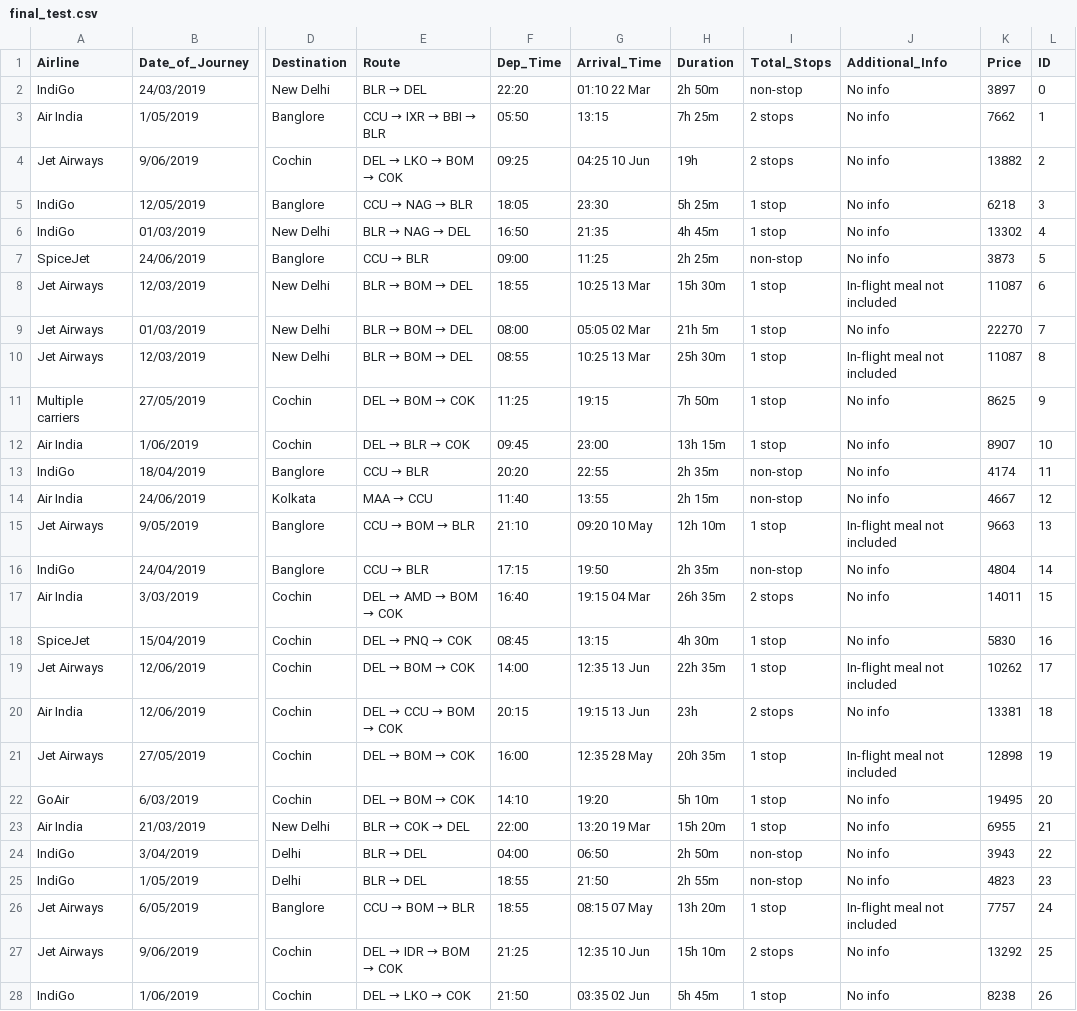
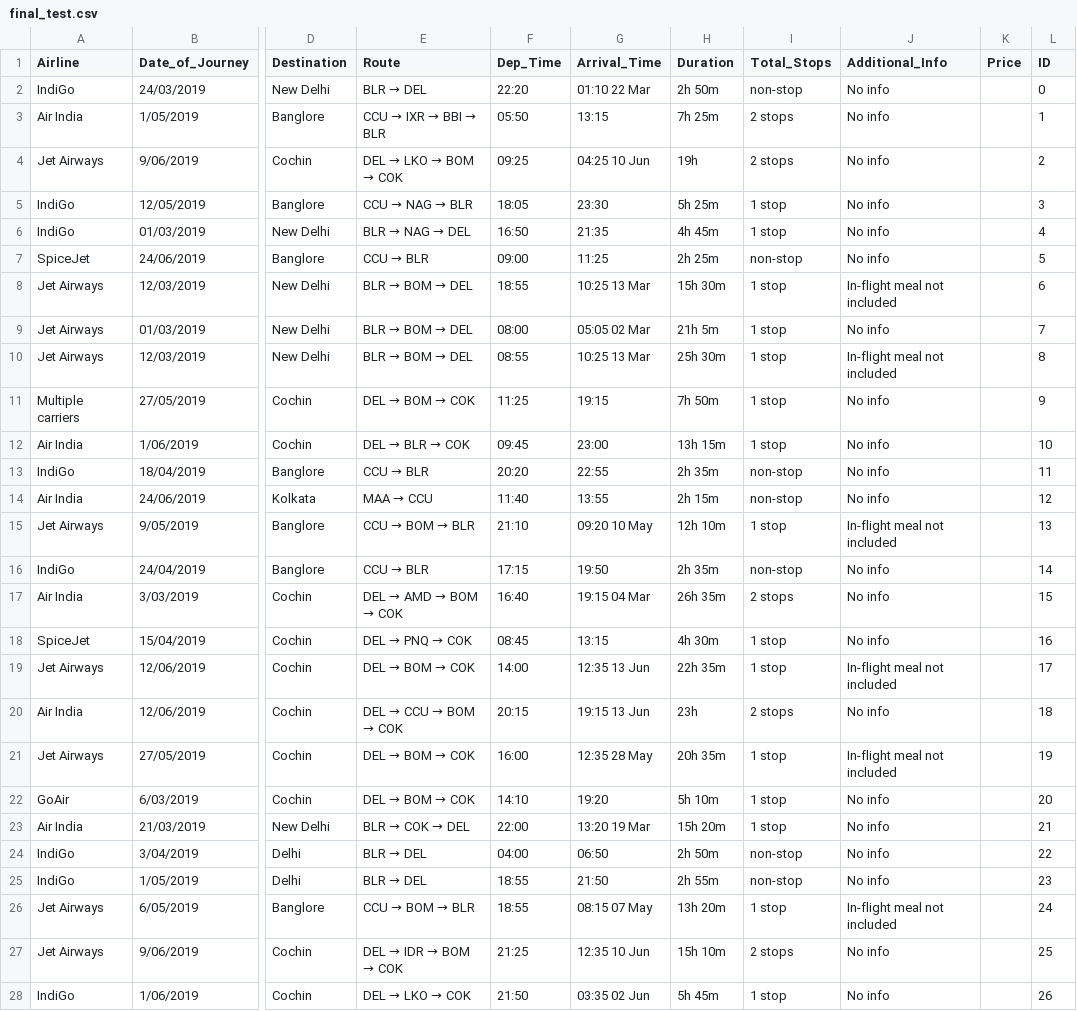
Before and after one commit to sudheeshe/Flight_Price_Prediction_Final, a CSV file: Data/Prediction_Data/Final_Test_Data/final_test.csv, drawn as a sheet; only a part is shown, gaps mark what is left out; the diff covers the shown part only; the diff names each change by its address in the sheet, - before the commit and + after, or states it on an @@ line.

```diff
--- a/Data/Prediction_Data/Final_Test_Data/final_test.csv
+++ b/Data/Prediction_Data/Final_Test_Data/final_test.csv
-K2 (Price): 3897
+K2 (Price): (empty)
-K3 (Price): 7662
+K3 (Price): (empty)
-K4 (Price): 13882
+K4 (Price): (empty)
-K5 (Price): 6218
+K5 (Price): (empty)
-K6 (Price): 13302
+K6 (Price): (empty)
-K7 (Price): 3873
+K7 (Price): (empty)
-K8 (Price): 11087
+K8 (Price): (empty)
-K9 (Price): 22270
+K9 (Price): (empty)
-K10 (Price): 11087
+K10 (Price): (empty)
-K11 (Price): 8625
+K11 (Price): (empty)
-K12 (Price): 8907
+K12 (Price): (empty)
-K13 (Price): 4174
+K13 (Price): (empty)
-K14 (Price): 4667
+K14 (Price): (empty)
-K15 (Price): 9663
+K15 (Price): (empty)
-K16 (Price): 4804
+K16 (Price): (empty)
-K17 (Price): 14011
+K17 (Price): (empty)
-K18 (Price): 5830
+K18 (Price): (empty)
-K19 (Price): 10262
+K19 (Price): (empty)
-K20 (Price): 13381
+K20 (Price): (empty)
-K21 (Price): 12898
+K21 (Price): (empty)
-K22 (Price): 19495
+K22 (Price): (empty)
-K23 (Price): 6955
+K23 (Price): (empty)
-K24 (Price): 3943
+K24 (Price): (empty)
-K25 (Price): 4823
+K25 (Price): (empty)
-K26 (Price): 7757
+K26 (Price): (empty)
-K27 (Price): 13292
+K27 (Price): (empty)
-K28 (Price): 8238
+K28 (Price): (empty)
```
Also changed, not shown: 72 edited cells elsewhere in this file, 17 other files.
